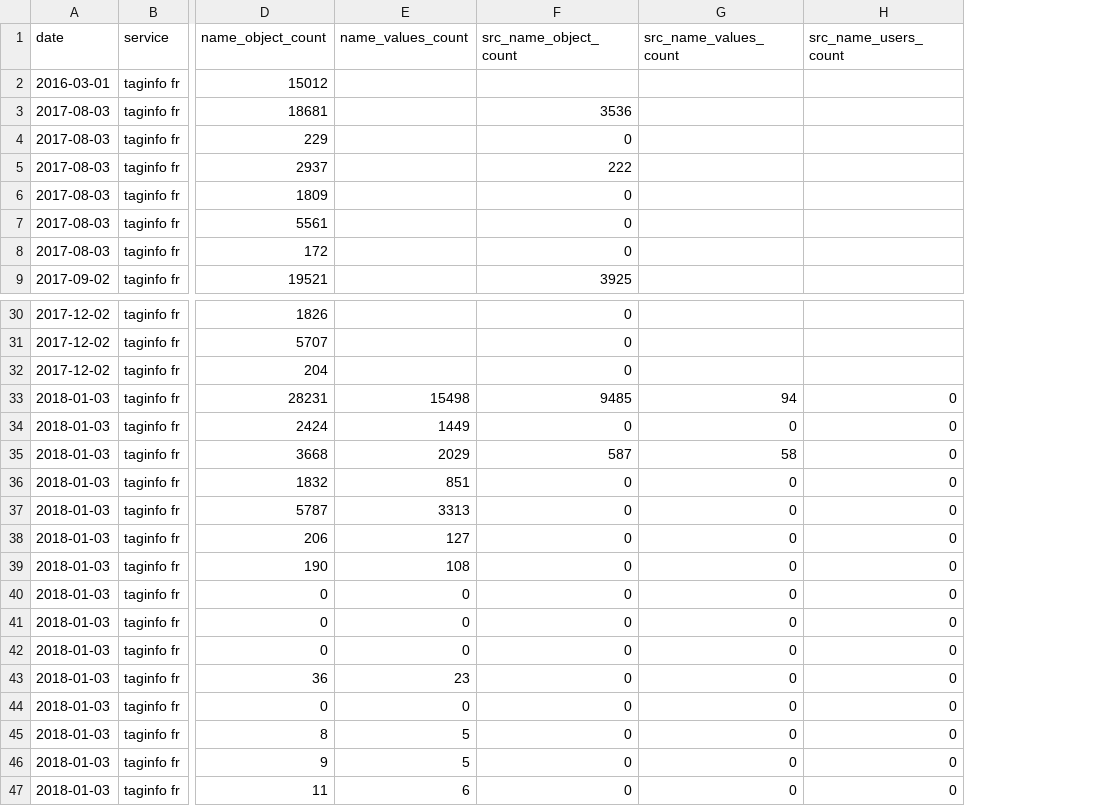
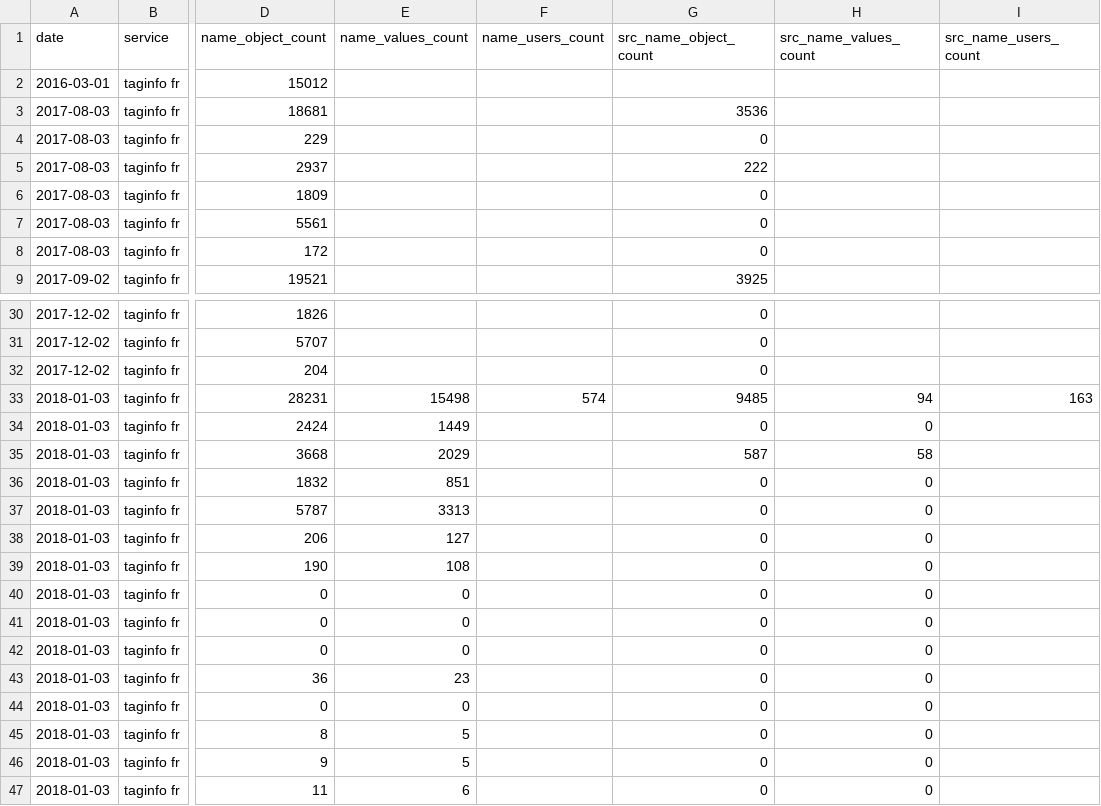
Before and after one commit to osm-bzh/data, a CSV file: stats/stats_locale_names.csv, drawn as a sheet; only a part is shown, gaps mark what is left out; addresses are those after the commit; the diff names each change by its address in the sheet, - before the commit and + after, or states it on an @@ line.

Commit message:
rajout de name_users_count + valeurs nulles

```diff
--- a/stats/stats_locale_names.csv
+++ b/stats/stats_locale_names.csv
+column F (name_users_count), row 33: 574
-I33 (src_name_users_count): 0
+I33 (src_name_users_count): 163
-I34:I47 (src_name_users_count): 0
+I34:I47 (src_name_users_count): (empty)
```
Also changed, not shown: 1 other file.
